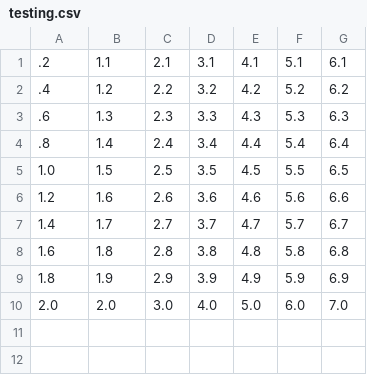
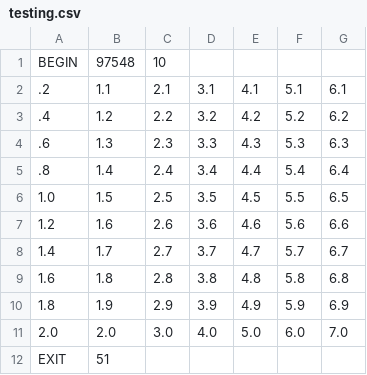
Before and after one commit to miguelcmaramara/EmbeddedML-SPR22, a CSV file: path-integration/path-raw-csv/testing.csv, drawn as a sheet; the diff names each change by its address in the sheet, - before the commit and + after, or states it on an @@ line.

Commit message:
Updated testing file and real motion data.

```diff
--- a/path-integration/path-raw-csv/testing.csv
+++ b/path-integration/path-raw-csv/testing.csv
+row 1: BEGIN | 97548 | 10
+row 12: EXIT | 51
```
Also changed, not shown: 1 other file.
